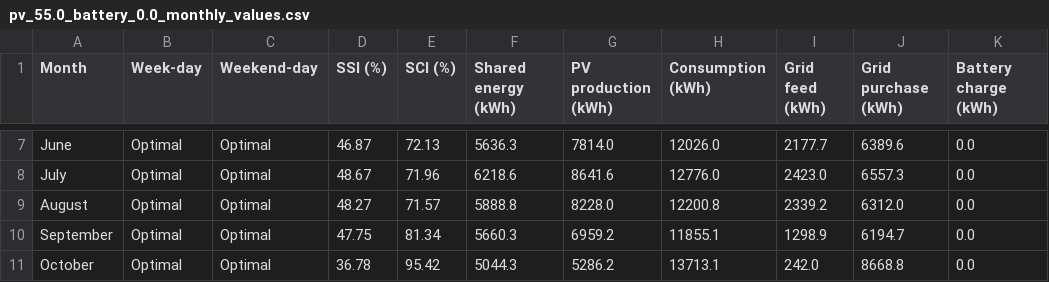
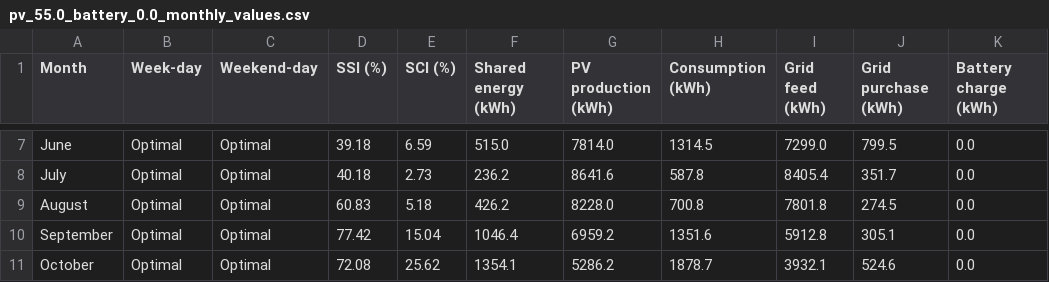
Before and after one commit to ElMora96/RECOpt, a CSV file: Output/Files/simulation_results/pv_55.0_battery_0.0_monthly_values.csv, drawn as a sheet; only a part is shown, gaps mark what is left out; the diff covers the shown part only; the diff names each change by its address in the sheet, - before the commit and + after, or states it on an @@ line.

```diff
--- a/Output/Files/simulation_results/pv_55.0_battery_0.0_monthly_values.csv
+++ b/Output/Files/simulation_results/pv_55.0_battery_0.0_monthly_values.csv
-D7 (SSI (%)): 46.87
+D7 (SSI (%)): 39.18
-E7 (SCI (%)): 72.13
+E7 (SCI (%)): 6.59
-F7 (Shared energy (kWh)): 5636.3
+F7 (Shared energy (kWh)): 515.0
-H7 (Consumption (kWh)): 12026.0
+H7 (Consumption (kWh)): 1314.5
-I7 (Grid feed (kWh)): 2177.7
+I7 (Grid feed (kWh)): 7299.0
-J7 (Grid purchase (kWh)): 6389.6
+J7 (Grid purchase (kWh)): 799.5
-D8 (SSI (%)): 48.67
+D8 (SSI (%)): 40.18
-E8 (SCI (%)): 71.96
+E8 (SCI (%)): 2.73
-F8 (Shared energy (kWh)): 6218.6
+F8 (Shared energy (kWh)): 236.2
-H8 (Consumption (kWh)): 12776.0
+H8 (Consumption (kWh)): 587.8
-I8 (Grid feed (kWh)): 2423.0
+I8 (Grid feed (kWh)): 8405.4
-J8 (Grid purchase (kWh)): 6557.3
+J8 (Grid purchase (kWh)): 351.7
-D9 (SSI (%)): 48.27
+D9 (SSI (%)): 60.83
-E9 (SCI (%)): 71.57
+E9 (SCI (%)): 5.18
-F9 (Shared energy (kWh)): 5888.8
+F9 (Shared energy (kWh)): 426.2
-H9 (Consumption (kWh)): 12200.8
+H9 (Consumption (kWh)): 700.8
-I9 (Grid feed (kWh)): 2339.2
+I9 (Grid feed (kWh)): 7801.8
-J9 (Grid purchase (kWh)): 6312.0
+J9 (Grid purchase (kWh)): 274.5
-D10 (SSI (%)): 47.75
+D10 (SSI (%)): 77.42
-E10 (SCI (%)): 81.34
+E10 (SCI (%)): 15.04
-F10 (Shared energy (kWh)): 5660.3
+F10 (Shared energy (kWh)): 1046.4
-H10 (Consumption (kWh)): 11855.1
+H10 (Consumption (kWh)): 1351.6
-I10 (Grid feed (kWh)): 1298.9
+I10 (Grid feed (kWh)): 5912.8
-J10 (Grid purchase (kWh)): 6194.7
+J10 (Grid purchase (kWh)): 305.1
-D11 (SSI (%)): 36.78
+D11 (SSI (%)): 72.08
-E11 (SCI (%)): 95.42
+E11 (SCI (%)): 25.62
-F11 (Shared energy (kWh)): 5044.3
+F11 (Shared energy (kWh)): 1354.1
-H11 (Consumption (kWh)): 13713.1
+H11 (Consumption (kWh)): 1878.7
-I11 (Grid feed (kWh)): 242.0
+I11 (Grid feed (kWh)): 3932.1
-J11 (Grid purchase (kWh)): 8668.8
+J11 (Grid purchase (kWh)): 524.6
```
Also changed, not shown: 48 edited cells elsewhere in this file, 23 other files.
